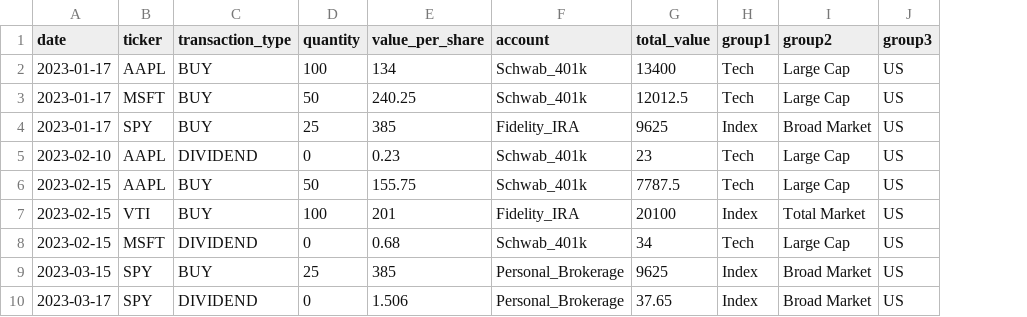
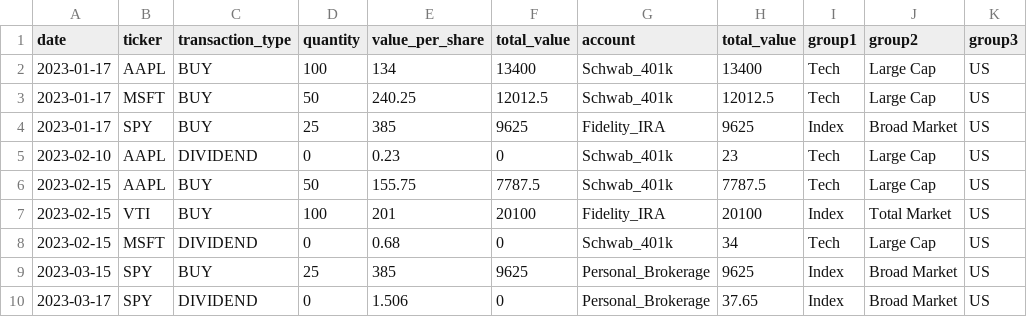
Before and after one commit to qwertytam/boglebench, a CSV file: boglebench/templates/sample_transactions.csv, drawn as a sheet; only a part is shown; the diff names each change by its address in the sheet, - before the commit and + after, or states it on an @@ line.

Commit message:
adding required column

```diff
--- a/boglebench/templates/sample_transactions.csv
+++ b/boglebench/templates/sample_transactions.csv
+column F (total_value), rows 2-10: 13400 | 12012.5 | 9625 | 0 | 7787.5 | 20100 | 0 | 9625 | 0
```
